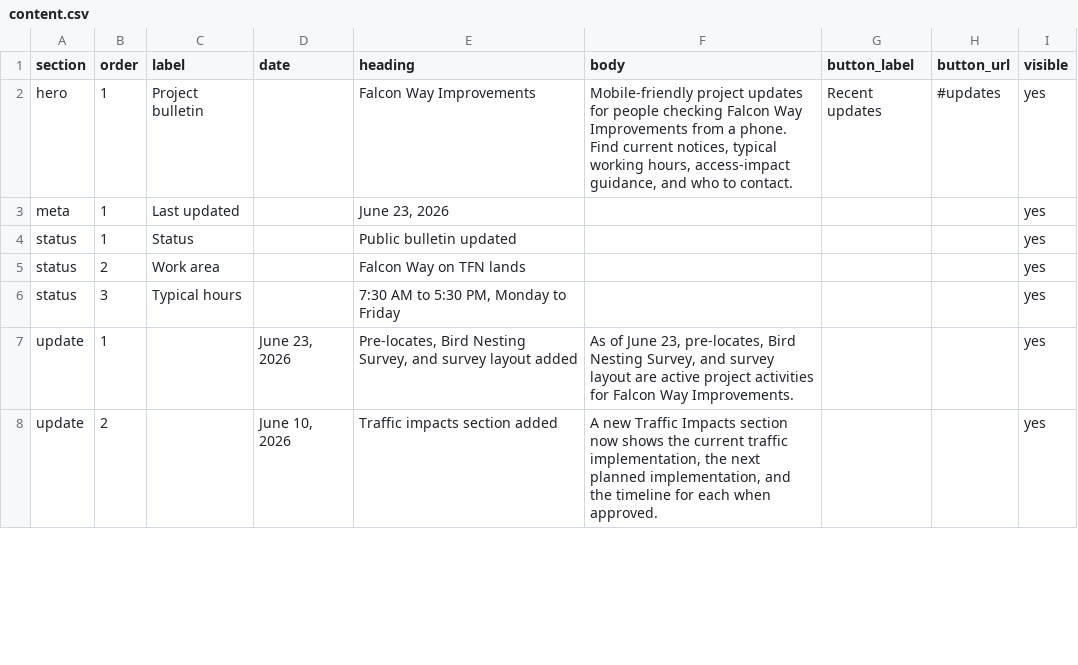
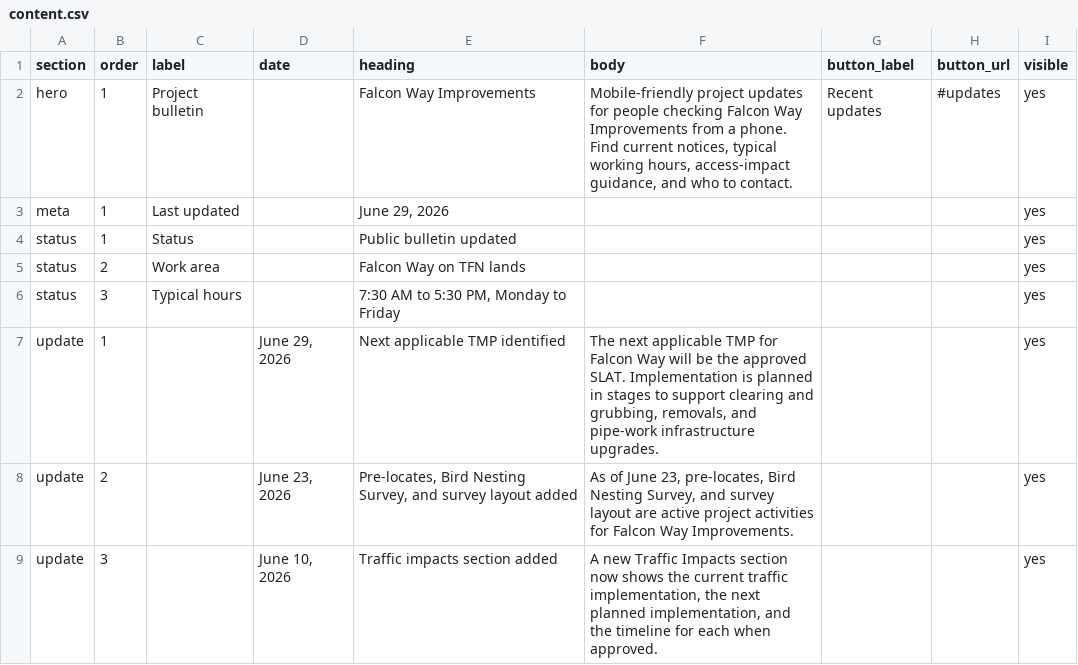
Before and after one commit to kylepalmer-cyber/260020.FWI-Bulliten, a CSV file: content.csv, drawn as a sheet; only a part is shown; the diff covers the shown part only.

Commit message:
Add approved SLAT TMP update

```diff
--- a/content.csv
+++ b/content.csv
@@ -2,3 +2,3 @@
 "hero","1","Project bulletin","","Falcon Way Improvements","Mobile-friendly project updates for people checking Falcon Way Improvements from a phone. Find current notices, typical working hours, access-impact guidance, and who to contact.","Recent updates","#updates","yes"
-"meta","1","Last updated","","June 23, 2026","","","","yes"
+"meta","1","Last updated","","June 29, 2026","","","","yes"
 "status","1","Status","","Public bulletin updated","","","","yes"
@@ -6,3 +6,4 @@
 "status","3","Typical hours","","7:30 AM to 5:30 PM, Monday to Friday","","","","yes"
-"update","1","","June 23, 2026","Pre-locates, Bird Nesting Survey, and survey layout added","As of June 23, pre-locates, Bird Nesting Survey, and survey layout are active project activities for Falcon Way Improvements.","","","yes"
-"update","2","","June 10, 2026","Traffic impacts section added","A new Traffic Impacts section now shows the current traffic implementation, the next planned implementation, and the timeline for each when approved.","","","yes"
+"update","1","","June 29, 2026","Next applicable TMP identified","The next applicable TMP for Falcon Way will be the approved SLAT. Implementation is planned in stages to support clearing and grubbing, removals, and pipe-work infrastructure upgrades.","","","yes"
+"update","2","","June 23, 2026","Pre-locates, Bird Nesting Survey, and survey layout added","As of June 23, pre-locates, Bird Nesting Survey, and survey layout are active project activities for Falcon Way Improvements.","","","yes"
+"update","3","","June 10, 2026","Traffic impacts section added","A new Traffic Impacts section now shows the current traffic implementation, the next planned implementation, and the timeline for each when approved.","","","yes"
```
Also changed, not shown: 7 edited cells elsewhere in this file.
